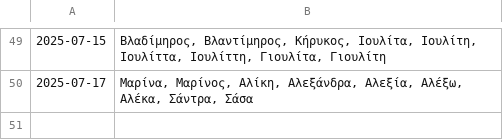
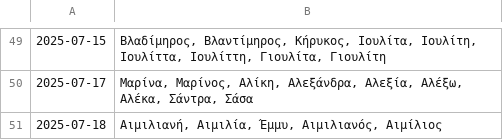
Before and after one commit to anargis/celebration-scraper, a CSV file: celebration-scraper.csv, drawn as a sheet; only a part is shown, gaps mark what is left out.

```diff
--- a/celebration-scraper.csv
+++ b/celebration-scraper.csv
@@ -50 +50,2 @@
 2025-07-17,"Μαρίνα, Μαρίνος, Αλίκη, Αλεξάνδρα, Αλεξία, Αλέξω, Αλέκα, Σάντρα, Σάσα"
+2025-07-18,"Αιμιλιανή, Αιμιλία, Έμμυ, Αιμιλιανός, Αιμίλιος"
```
